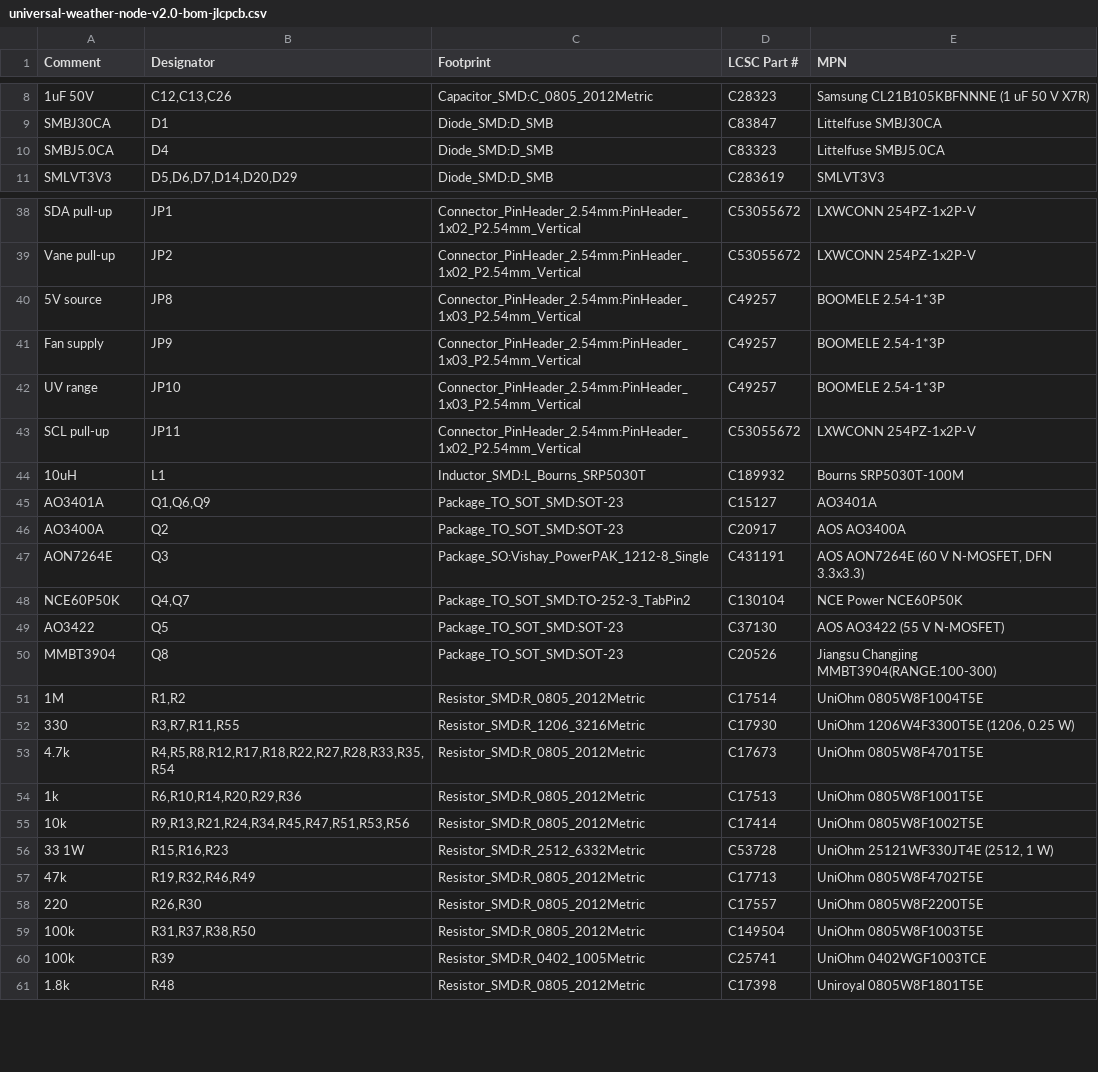
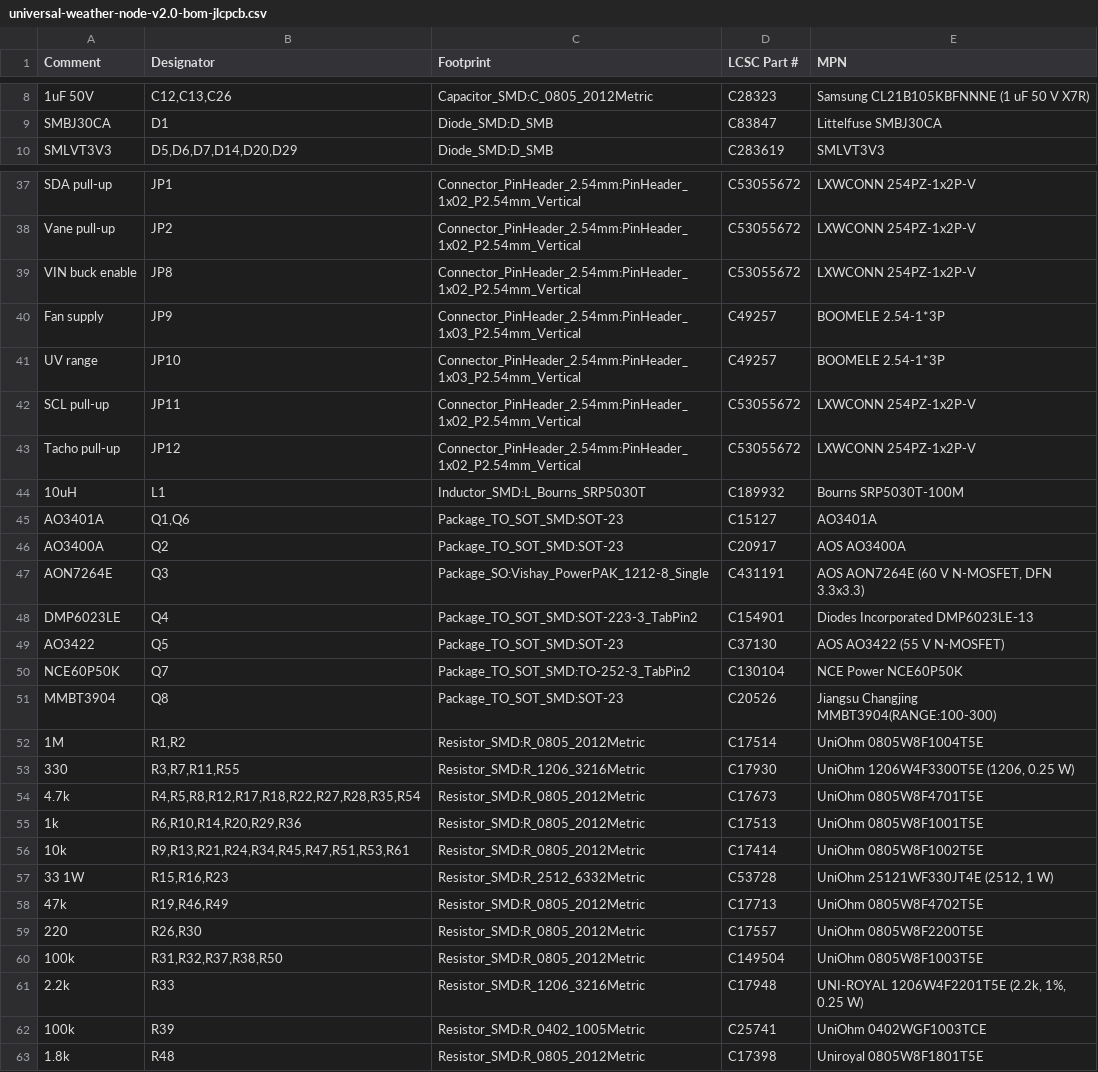
Before and after one commit to franzenhof/universal-weather-node, a CSV file: pcb/v2.0/production/universal-weather-node-v2.0-bom-jlcpcb.csv, drawn as a sheet; only a part is shown, gaps mark what is left out; the diff covers the shown part only.

Commit message:
feat(hardware): update v2.0 power and fan design

```diff
--- a/pcb/v2.0/production/universal-weather-node-v2.0-bom-jlcpcb.csv
+++ b/pcb/v2.0/production/universal-weather-node-v2.0-bom-jlcpcb.csv
@@ -9,3 +9,2 @@
 "SMBJ30CA","D1","Diode_SMD:D_SMB","C83847","Littelfuse SMBJ30CA"
-"SMBJ5.0CA","D4","Diode_SMD:D_SMB","C83323","Littelfuse SMBJ5.0CA"
 "SMLVT3V3","D5,D6,D7,D14,D20,D29","Diode_SMD:D_SMB","C283619","SMLVT3V3"
@@ -39,3 +38,3 @@
 "Vane pull-up","JP2","Connector_PinHeader_2.54mm:PinHeader_1x02_P2.54mm_Vertical","C53055672","LXWCONN 254PZ-1x2P-V"
-"5V source","JP8","Connector_PinHeader_2.54mm:PinHeader_1x03_P2.54mm_Vertical","C49257","BOOMELE 2.54-1*3P"
+"VIN buck enable","JP8","Connector_PinHeader_2.54mm:PinHeader_1x02_P2.54mm_Vertical","C53055672","LXWCONN 254PZ-1x2P-V"
 "Fan supply","JP9","Connector_PinHeader_2.54mm:PinHeader_1x03_P2.54mm_Vertical","C49257","BOOMELE 2.54-1*3P"
@@ -43,8 +42,10 @@
 "SCL pull-up","JP11","Connector_PinHeader_2.54mm:PinHeader_1x02_P2.54mm_Vertical","C53055672","LXWCONN 254PZ-1x2P-V"
+"Tacho pull-up","JP12","Connector_PinHeader_2.54mm:PinHeader_1x02_P2.54mm_Vertical","C53055672","LXWCONN 254PZ-1x2P-V"
 "10uH","L1","Inductor_SMD:L_Bourns_SRP5030T","C189932","Bourns SRP5030T-100M"
-"AO3401A","Q1,Q6,Q9","Package_TO_SOT_SMD:SOT-23","C15127","AO3401A"
+"AO3401A","Q1,Q6","Package_TO_SOT_SMD:SOT-23","C15127","AO3401A"
 "AO3400A","Q2","Package_TO_SOT_SMD:SOT-23","C20917","AOS AO3400A"
 "AON7264E","Q3","Package_SO:Vishay_PowerPAK_1212-8_Single","C431191","AOS AON7264E (60 V N-MOSFET, DFN 3.3x3.3)"
-"NCE60P50K","Q4,Q7","Package_TO_SOT_SMD:TO-252-3_TabPin2","C130104","NCE Power NCE60P50K"
+"DMP6023LE","Q4","Package_TO_SOT_SMD:SOT-223-3_TabPin2","C154901","Diodes Incorporated DMP6023LE-13"
 "AO3422","Q5","Package_TO_SOT_SMD:SOT-23","C37130","AOS AO3422 (55 V N-MOSFET)"
+"NCE60P50K","Q7","Package_TO_SOT_SMD:TO-252-3_TabPin2","C130104","NCE Power NCE60P50K"
 "MMBT3904","Q8","Package_TO_SOT_SMD:SOT-23","C20526","Jiangsu Changjing MMBT3904(RANGE:100-300)"
@@ -52,9 +53,10 @@
 "330","R3,R7,R11,R55","Resistor_SMD:R_1206_3216Metric","C17930","UniOhm 1206W4F3300T5E (1206, 0.25 W)"
-"4.7k","R4,R5,R8,R12,R17,R18,R22,R27,R28,R33,R35,R54","Resistor_SMD:R_0805_2012Metric","C17673","UniOhm 0805W8F4701T5E"
+"4.7k","R4,R5,R8,R12,R17,R18,R22,R27,R28,R35,R54","Resistor_SMD:R_0805_2012Metric","C17673","UniOhm 0805W8F4701T5E"
 "1k","R6,R10,R14,R20,R29,R36","Resistor_SMD:R_0805_2012Metric","C17513","UniOhm 0805W8F1001T5E"
-"10k","R9,R13,R21,R24,R34,R45,R47,R51,R53,R56","Resistor_SMD:R_0805_2012Metric","C17414","UniOhm 0805W8F1002T5E"
+"10k","R9,R13,R21,R24,R34,R45,R47,R51,R53,R61","Resistor_SMD:R_0805_2012Metric","C17414","UniOhm 0805W8F1002T5E"
 "33 1W","R15,R16,R23","Resistor_SMD:R_2512_6332Metric","C53728","UniOhm 25121WF330JT4E (2512, 1 W)"
-"47k","R19,R32,R46,R49","Resistor_SMD:R_0805_2012Metric","C17713","UniOhm 0805W8F4702T5E"
+"47k","R19,R46,R49","Resistor_SMD:R_0805_2012Metric","C17713","UniOhm 0805W8F4702T5E"
 "220","R26,R30","Resistor_SMD:R_0805_2012Metric","C17557","UniOhm 0805W8F2200T5E"
-"100k","R31,R37,R38,R50","Resistor_SMD:R_0805_2012Metric","C149504","UniOhm 0805W8F1003T5E"
+"100k","R31,R32,R37,R38,R50","Resistor_SMD:R_0805_2012Metric","C149504","UniOhm 0805W8F1003T5E"
+"2.2k","R33","Resistor_SMD:R_1206_3216Metric","C17948","UNI-ROYAL 1206W4F2201T5E (2.2k, 1%, 0.25 W)"
 "100k","R39","Resistor_SMD:R_0402_1005Metric","C25741","UniOhm 0402WGF1003TCE"
```
Also changed, not shown: 4 edited cells elsewhere in this file, pcb/v2.0/production/universal-weather-node-v2.0-cpl-jlcpcb.csv, 23 other files.
